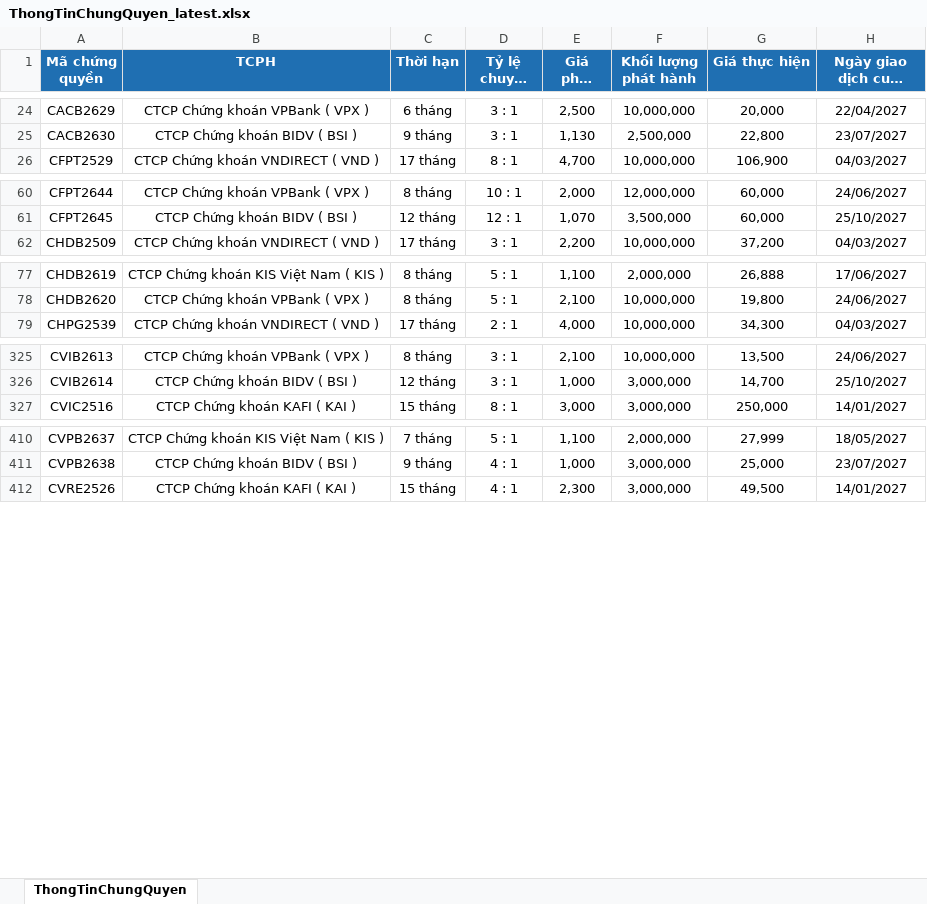
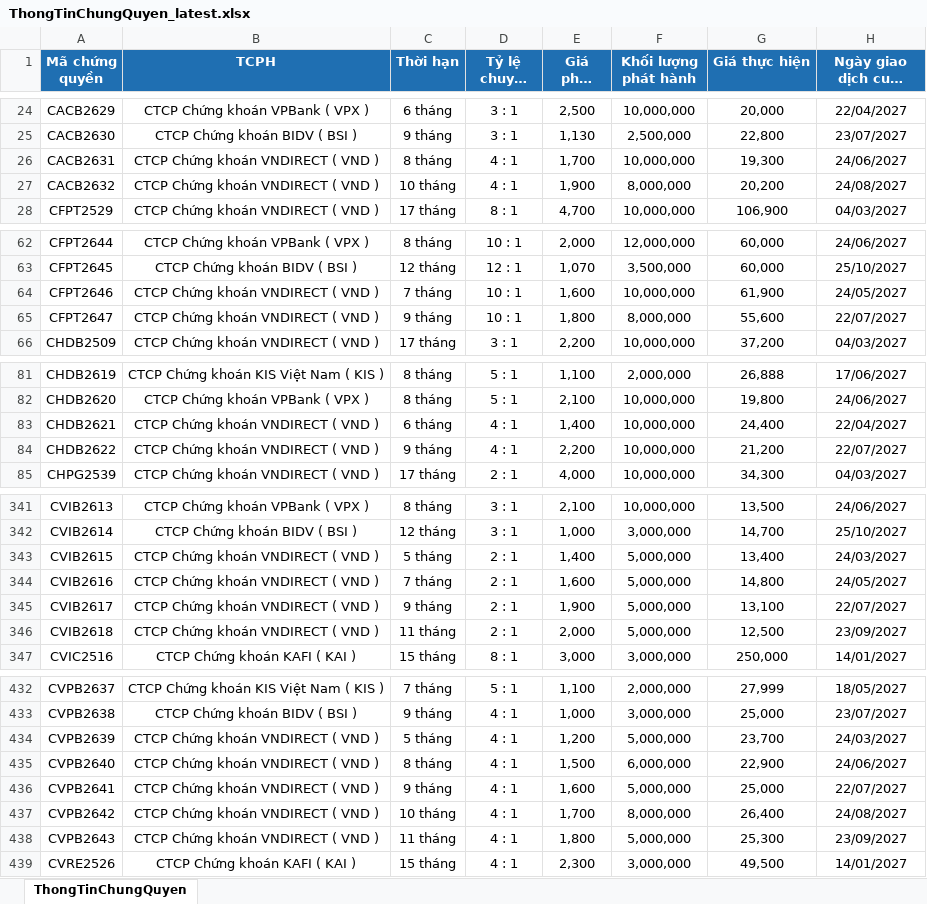
Before and after one commit to FTU-kudo/Vietstock_CW_bot, an Excel workbook: docs/downloads/ThongTinChungQuyen_latest.xlsx, sheet ThongTinChungQuyen, drawn as a sheet; only a part is shown, gaps mark what is left out; long unchanged cells end in …; values as stored, in another font and other column widths than the file's, no borders; the diff covers the shown part only; the diff names each change by its address in the sheet, - before the commit and + after, or states it on an @@ line.

```diff
--- a/docs/downloads/ThongTinChungQuyen_latest.xlsx (sheet ThongTinChungQuyen)
+++ b/docs/downloads/ThongTinChungQuyen_latest.xlsx (sheet ThongTinChungQuyen)
+row 26: CACB2631 | CTCP Chứng khoán VNDIRECT ( VND ) | 8 tháng | 4 : 1 | 1,700 | 10,000,000 | 19,300 | 24/06/2027
+row 27: CACB2632 | CTCP Chứng khoán VNDIRECT ( VND ) | 10 tháng | 4 : 1 | 1,900 | 8,000,000 | 20,200 | 24/08/2027
+row 64: CFPT2646 | CTCP Chứng khoán VNDIRECT ( VND ) | 7 tháng | 10 : 1 | 1,600 | 10,000,000 | 61,900 | 24/05/2027
+row 65: CFPT2647 | CTCP Chứng khoán VNDIRECT ( VND ) | 9 tháng | 10 : 1 | 1,800 | 8,000,000 | 55,600 | 22/07/2027
+row 83: CHDB2621 | CTCP Chứng khoán VNDIRECT ( VND ) | 6 tháng | 4 : 1 | 1,400 | 10,000,000 | 24,400 | 22/04/2027
+row 84: CHDB2622 | CTCP Chứng khoán VNDIRECT ( VND ) | 9 tháng | 4 : 1 | 2,200 | 10,000,000 | 21,200 | 22/07/2027
+row 343: CVIB2615 | CTCP Chứng khoán VNDIRECT ( VND ) | 5 tháng | 2 : 1 | 1,400 | 5,000,000 | 13,400 | 24/03/2027
+row 344: CVIB2616 | CTCP Chứng khoán VNDIRECT ( VND ) | 7 tháng | 2 : 1 | 1,600 | 5,000,000 | 14,800 | 24/05/2027
+row 345: CVIB2617 | CTCP Chứng khoán VNDIRECT ( VND ) | 9 tháng | 2 : 1 | 1,900 | 5,000,000 | 13,100 | 22/07/2027
+row 346: CVIB2618 | CTCP Chứng khoán VNDIRECT ( VND ) | 11 tháng | 2 : 1 | 2,000 | 5,000,000 | 12,500 | 23/09/2027
+row 434: CVPB2639 | CTCP Chứng khoán VNDIRECT ( VND ) | 5 tháng | 4 : 1 | 1,200 | 5,000,000 | 23,700 | 24/03/2027
+row 435: CVPB2640 | CTCP Chứng khoán VNDIRECT ( VND ) | 8 tháng | 4 : 1 | 1,500 | 6,000,000 | 22,900 | 24/06/2027
+row 436: CVPB2641 | CTCP Chứng khoán VNDIRECT ( VND ) | 9 tháng | 4 : 1 | 1,600 | 5,000,000 | 25,000 | 22/07/2027
+row 437: CVPB2642 | CTCP Chứng khoán VNDIRECT ( VND ) | 10 tháng | 4 : 1 | 1,700 | 8,000,000 | 26,400 | 24/08/2027
+row 438: CVPB2643 | CTCP Chứng khoán VNDIRECT ( VND ) | 11 tháng | 4 : 1 | 1,800 | 5,000,000 | 25,300 | 23/09/2027
```
Also changed, not shown: 12 added rows elsewhere in this sheet, docs/downloads/KetQuaGiaoDich_latest.xlsx, 3 other files.
